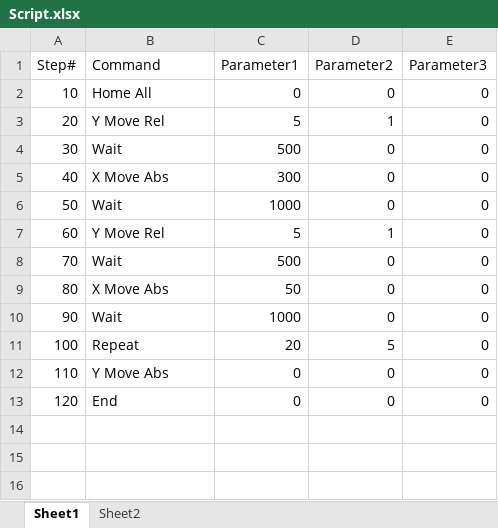
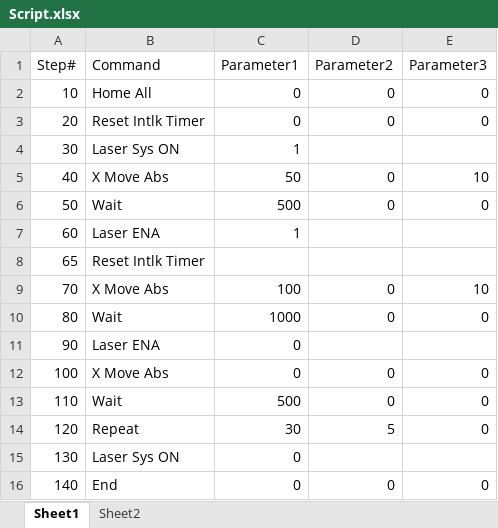
Before and after one commit to slavi-vf/Alpha-Redux, an Excel workbook: Script.xlsx, sheet Sheet1, drawn as a sheet; values as stored, in another font and other column widths than the file's, no borders; addresses are those after the commit; the diff names each change by its address in the sheet, - before the commit and + after, or states it on an @@ line.

Commit message:
AR GUI dev, added laser control

```diff
--- a/Script.xlsx (sheet Sheet1)
+++ b/Script.xlsx (sheet Sheet1)
-B3 (Command): Y Move Rel
+B3 (Command): Reset Intlk Timer
-C3 (Parameter1): 5
+C3 (Parameter1): 0
-D3 (Parameter2): 1
+D3 (Parameter2): 0
-B4 (Command): Wait
+B4 (Command): Laser Sys ON
-C4 (Parameter1): 500
+C4 (Parameter1): 1
-D4 (Parameter2): 0
+D4 (Parameter2): (empty)
-E4 (Parameter3): 0
+E4 (Parameter3): (empty)
-C5 (Parameter1): 300
+C5 (Parameter1): 50
-E5 (Parameter3): 0
+E5 (Parameter3): 10
-C6 (Parameter1): 1000
+C6 (Parameter1): 500
-B7 (Command): Y Move Rel
+B7 (Command): Laser ENA
-C7 (Parameter1): 5
+C7 (Parameter1): 1
-D7 (Parameter2): 1
+D7 (Parameter2): (empty)
-E7 (Parameter3): 0
+E7 (Parameter3): (empty)
+row 8: 65 | Reset Intlk Timer
-B9 (Command): Wait
+B9 (Command): X Move Abs
-C9 (Parameter1): 500
+C9 (Parameter1): 100
-E9 (Parameter3): 0
+E9 (Parameter3): 10
-B10 (Command): X Move Abs
+B10 (Command): Wait
-C10 (Parameter1): 50
+C10 (Parameter1): 1000
-B11 (Command): Wait
+B11 (Command): Laser ENA
-C11 (Parameter1): 1000
+C11 (Parameter1): 0
-D11 (Parameter2): 0
+D11 (Parameter2): (empty)
-E11 (Parameter3): 0
+E11 (Parameter3): (empty)
-B12 (Command): Repeat
+B12 (Command): X Move Abs
-C12 (Parameter1): 20
+C12 (Parameter1): 0
-D12 (Parameter2): 5
+D12 (Parameter2): 0
-B13 (Command): Y Move Abs
+B13 (Command): Wait
-C13 (Parameter1): 0
+C13 (Parameter1): 500
-B14 (Command): End
+B14 (Command): Repeat
-C14 (Parameter1): 0
+C14 (Parameter1): 30
-D14 (Parameter2): 0
+D14 (Parameter2): 5
+row 15: 130 | Laser Sys ON | 0
+row 16: 140 | End | 0 | 0 | 0
```
Also changed, not shown: sheet Sheet2, 7 other files.
